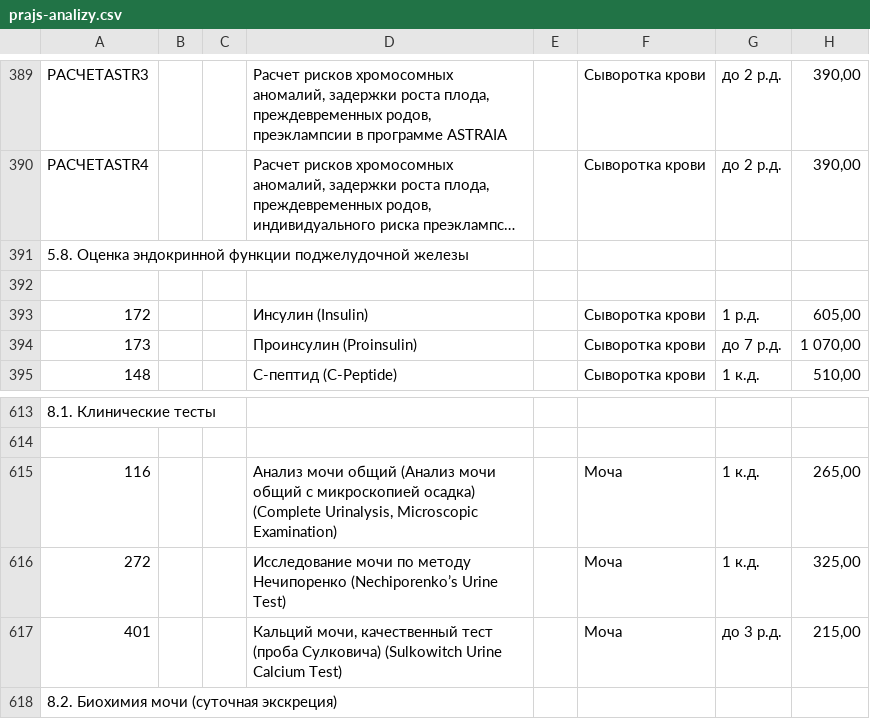
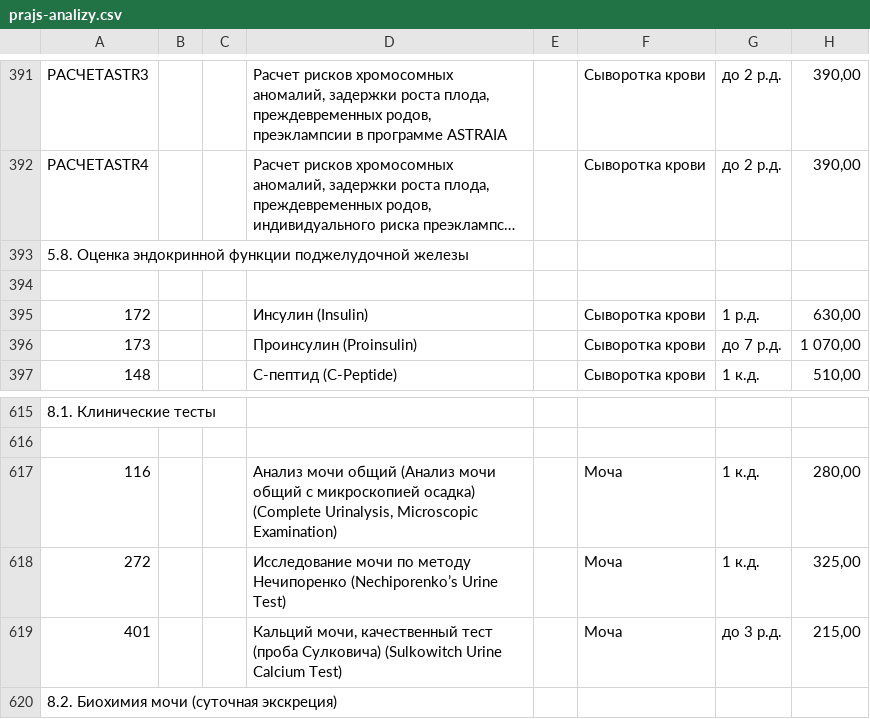
Before and after one commit to biorise63/biorise, a CSV file: public/docs/prajs-analizy.csv, drawn as a sheet; only a part is shown, gaps mark what is left out; long unchanged cells end in …; addresses are those after the commit; the diff covers the shown part only; the diff names each change by its address in the sheet, - before the commit and + after, or states it on an @@ line.

```diff
--- a/public/docs/prajs-analizy.csv
+++ b/public/docs/prajs-analizy.csv
-H395: 605,00
+H395: 630,00
-H617: 265,00
+H617: 280,00
```
Also changed, not shown: 2 added rows and 6 edited cells elsewhere in this file, 2 other files.
